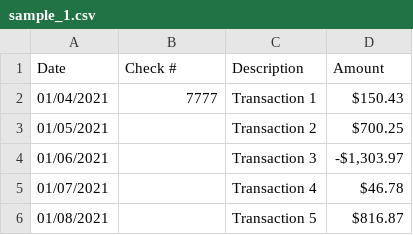
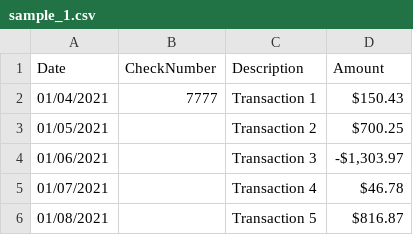
Before and after one commit to szymon-py/Expense-Tracker, a CSV file: transaction_files/sample_1.csv, drawn as a sheet; only a part is shown.

Commit message:
Transaction fucntions

```diff
--- a/transaction_files/sample_1.csv
+++ b/transaction_files/sample_1.csv
@@ -1,2 +1,2 @@
-Date,Check #,Description,Amount
+Date,CheckNumber,Description,Amount
 01/04/2021,7777,Transaction 1,"$150.43"
```
Also changed, not shown: 3 other files.
